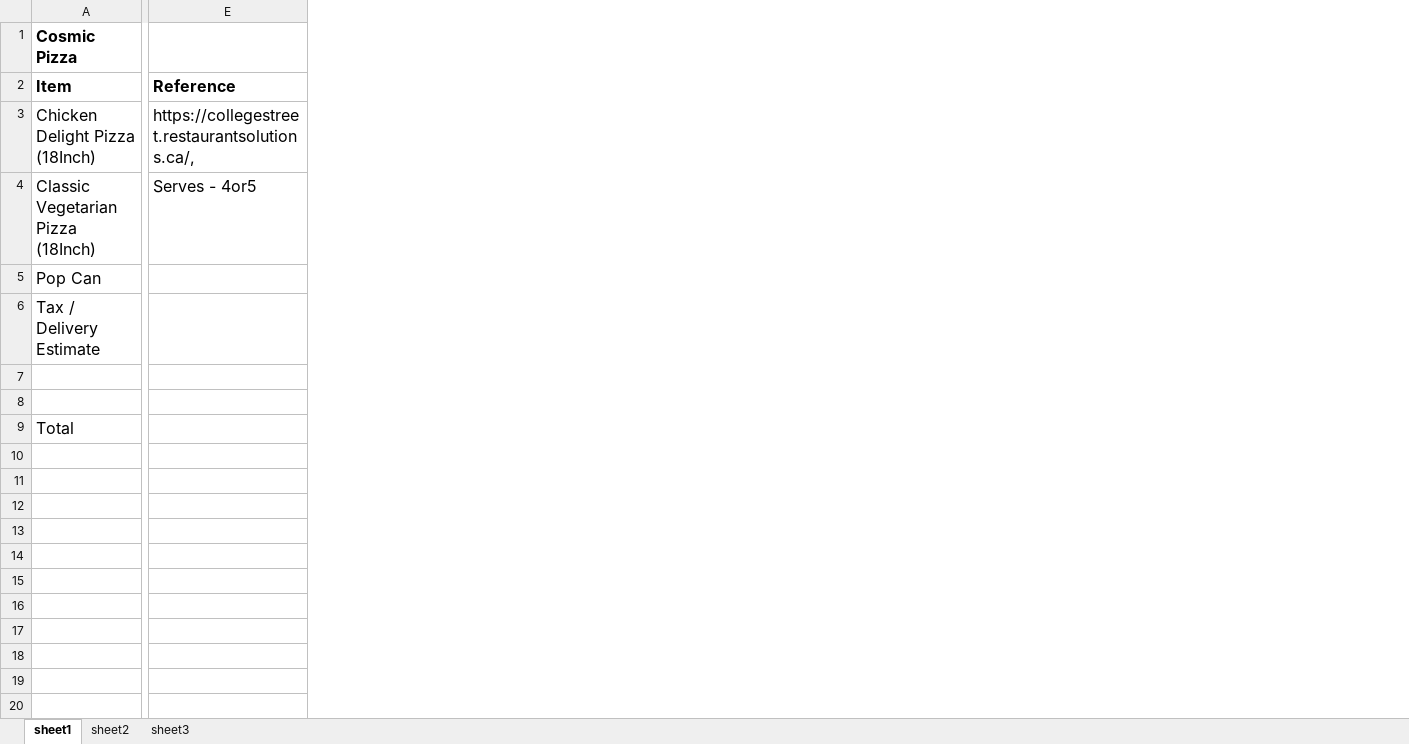
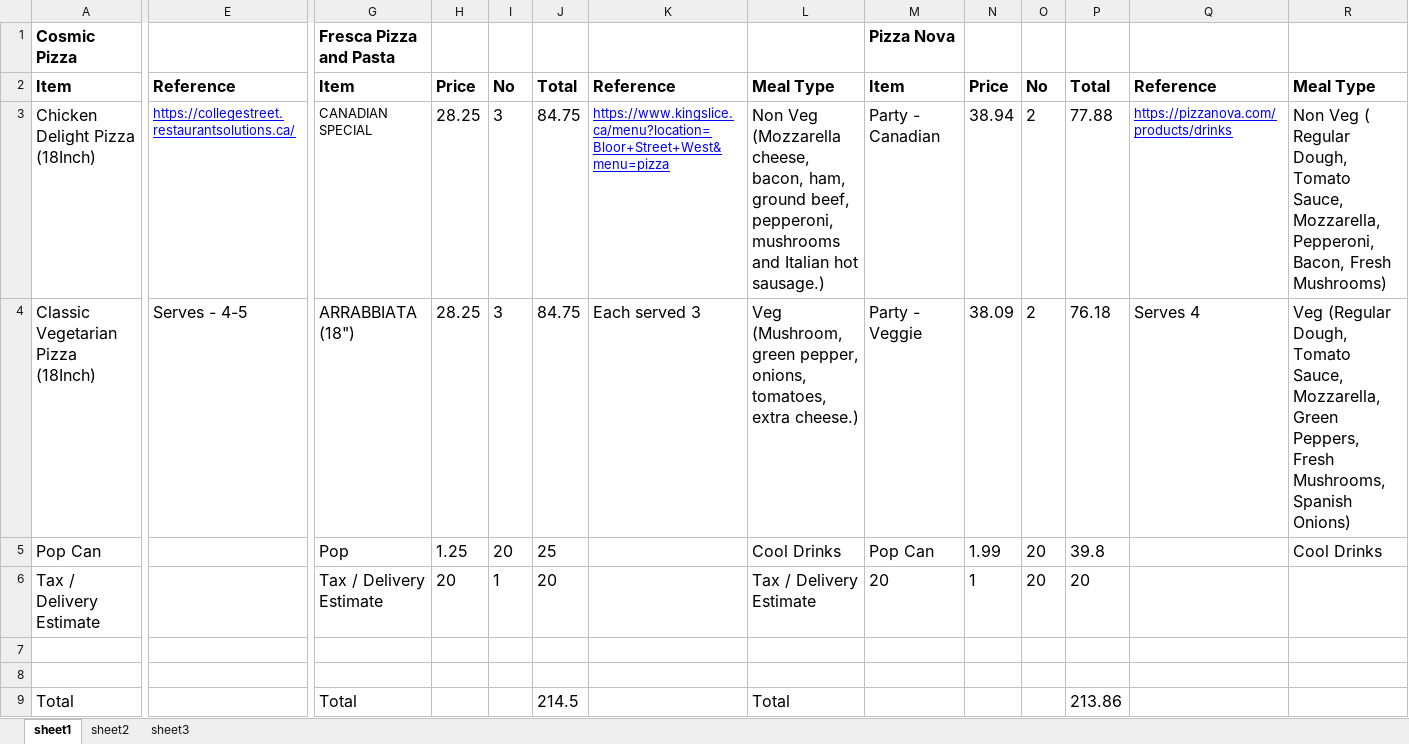
Before and after one commit to arutprakash/mscac-events-cohort26, an Excel workbook: 002-board-game-nights/board-game-nights-quote.xlsx, sheet sheet1, drawn as a sheet; only a part is shown, gaps mark what is left out; values as stored, in another font and other column widths than the file's, no borders; ↵ is a line break in a cell; the diff names each change by its address in the sheet, - before the commit and + after, or states it on an @@ line.

Commit message:
plan

```diff
--- a/002-board-game-nights/board-game-nights-quote.xlsx (sheet sheet1)
+++ b/002-board-game-nights/board-game-nights-quote.xlsx (sheet sheet1)
+column G, rows 1-9: Fresca Pizza and Pasta | Item | CANADIAN SPECIAL | ARRABBIATA (18") | Pop | Tax / Delivery Estimate |  |  | Total
+column H, rows 2-6: Price | 28.25 | 28.25 | 1.25 | 20
+column I, rows 2-6: No | 3 | 3 | 20 | 1
+column J, rows 2-9: Total | 84.75 | 84.75 | 25 | 20 |  |  | 214.5
+column K, rows 2-4: Reference | https://www.kingslice.ca/menu?location=Bloor+Street+West&menu=pizza | Each served 3
+column L, rows 2-9: Meal Type | Non Veg (Mozzarella cheese, bacon, ham, ground beef, pepperoni, mushrooms and Italian hot sausage.) | Veg (Mushroom, green pepper, onions, tomatoes, extra cheese.) | Cool Drinks | Tax / Delivery Estimate |  |  | Total
+column M, rows 1-6: Pizza Nova | Item | Party - Canadian | Party - Veggie | Pop Can | 20
+column N, rows 2-6: Price | 38.94 | 38.09 | 1.99 | 1
+column O, rows 2-6: No | 2 | 2 | 20 | 20
+column P, rows 2-9: Total | 77.88 | 76.18 | 39.8 | 20 |  |  | 213.86
+column Q, rows 2-4: Reference | https://pizzanova.com/products/drinks | Serves 4
+column R, rows 2-5: Meal Type | Non Veg ( ↵ Regular Dough, Tomato Sauce, Mozzarella, Pepperoni, Bacon, Fresh Mushrooms) | Veg (Regular Dough, Tomato Sauce, Mozzarella, Green Peppers, Fresh Mushrooms, Spanish Onions) | Cool Drinks
-E3: https://collegestreet.restaurantsolutions.ca/,
+E3: https://collegestreet.restaurantsolutions.ca/
@@ E3 underline: off → on, text colour: black → #0000FF, text size: smaller @@
-E4: Serves - 4or5
+E4: Serves - 4-5
```
